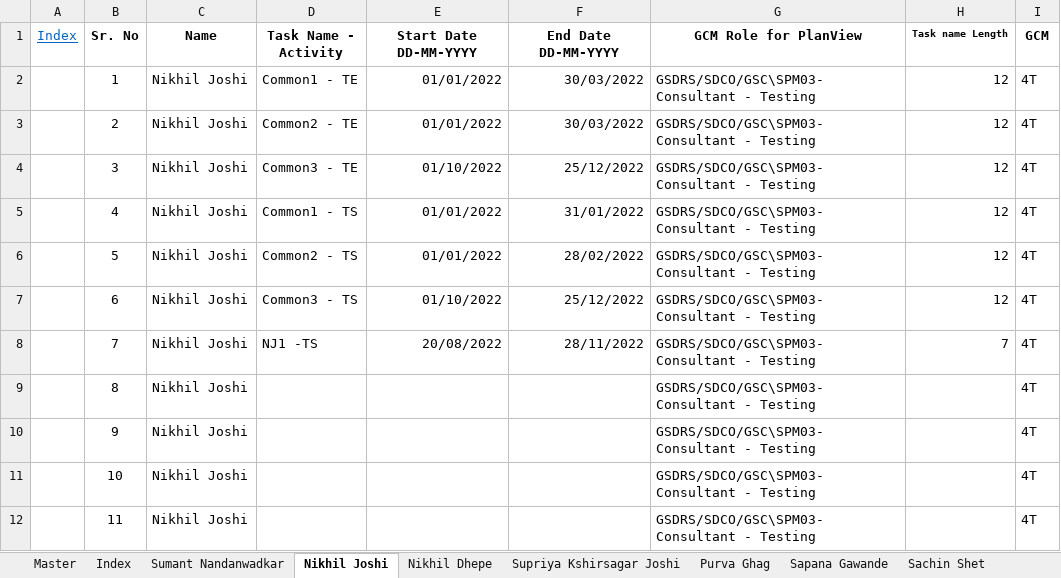
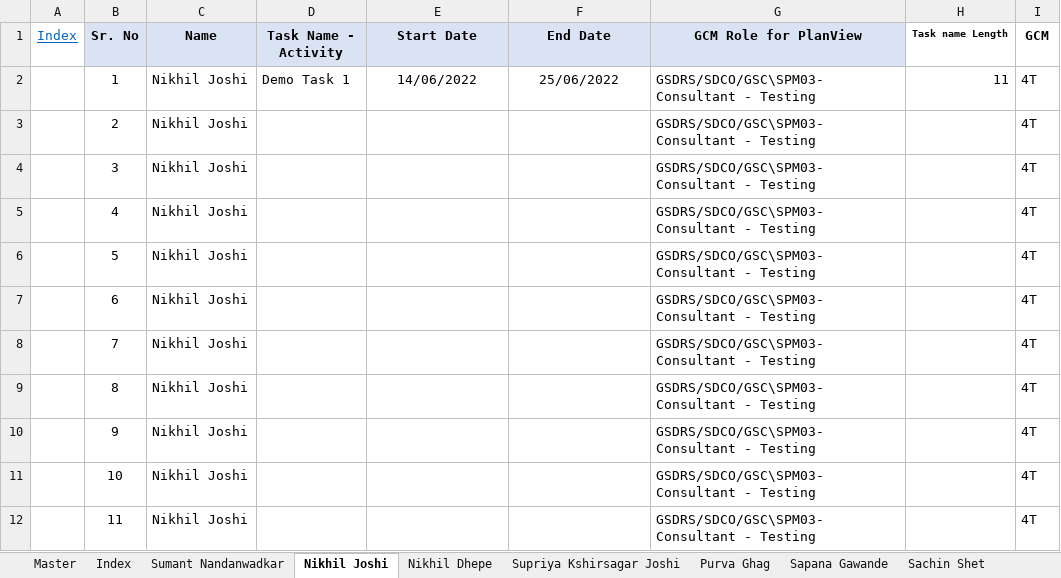
Before and after one commit to nikhil2joshi/PlanView, an Excel workbook: PlanView/TimesheetTasksCollection.xlsm, sheet Nikhil Joshi, drawn as a sheet; values as stored, in another font and other column widths than the file's, no borders; ↵ is a line break in a cell; the diff names each change by its address in the sheet, - before the commit and + after, or states it on an @@ line.

Commit message:
Addition of New/extension of task - Partial with staleness exception

```diff
--- a/PlanView/TimesheetTasksCollection.xlsm (sheet Nikhil Joshi)
+++ b/PlanView/TimesheetTasksCollection.xlsm (sheet Nikhil Joshi)
-B1:G1 fill: none
+B1:G1 fill: #DAE3F3
-E1: Start Date ↵ DD-MM-YYYY
+E1: Start Date
-F1: End Date ↵ DD-MM-YYYY
+F1: End Date
-D2 (Task Name - Activity): Common1 - TE
+D2 (Task Name - Activity): Demo Task 1
-E2 (Start Date): 01/01/2022
+E2 (Start Date): 14/06/2022
-E2:F2 alignment: right
+E2:F2 alignment: center
-F2 (End Date): 30/03/2022
+F2 (End Date): 25/06/2022
-H2 (Task name Length): 12
+H2 (Task name Length): 11
-D3 (Task Name - Activity): Common2 - TE
+D3 (Task Name - Activity): (empty)
-E3 (Start Date): 01/01/2022
+E3 (Start Date): (empty)
-F3 (End Date): 30/03/2022
+F3 (End Date): (empty)
-H3:H7 (Task name Length): 12
+H3:H7 (Task name Length): (empty)
-D4 (Task Name - Activity): Common3 - TE
+D4 (Task Name - Activity): (empty)
-E4 (Start Date): 01/10/2022
+E4 (Start Date): (empty)
-F4 (End Date): 25/12/2022
+F4 (End Date): (empty)
-D5 (Task Name - Activity): Common1 - TS
+D5 (Task Name - Activity): (empty)
-E5:E6 (Start Date): 01/01/2022
+E5:E6 (Start Date): (empty)
-F5 (End Date): 31/01/2022
+F5 (End Date): (empty)
-D6 (Task Name - Activity): Common2 - TS
+D6 (Task Name - Activity): (empty)
-F6 (End Date): 28/02/2022
+F6 (End Date): (empty)
-D7 (Task Name - Activity): Common3 - TS
+D7 (Task Name - Activity): (empty)
-E7 (Start Date): 01/10/2022
+E7 (Start Date): (empty)
-F7 (End Date): 25/12/2022
+F7 (End Date): (empty)
-D8 (Task Name - Activity): NJ1 -TS
+D8 (Task Name - Activity): (empty)
-E8 (Start Date): 20/08/2022
+E8 (Start Date): (empty)
-F8 (End Date): 28/11/2022
+F8 (End Date): (empty)
-H8 (Task name Length): 7
+H8 (Task name Length): (empty)
```
Also changed, not shown: sheet Master, sheet Supriya Kshirsagar Joshi, sheet Nikhil Dhepe, sheet Sumant Nandanwadkar, sheet Purva Ghag, sheet Amit Sinha, 3 more sheets, other sheet tabs, 5 other files.
